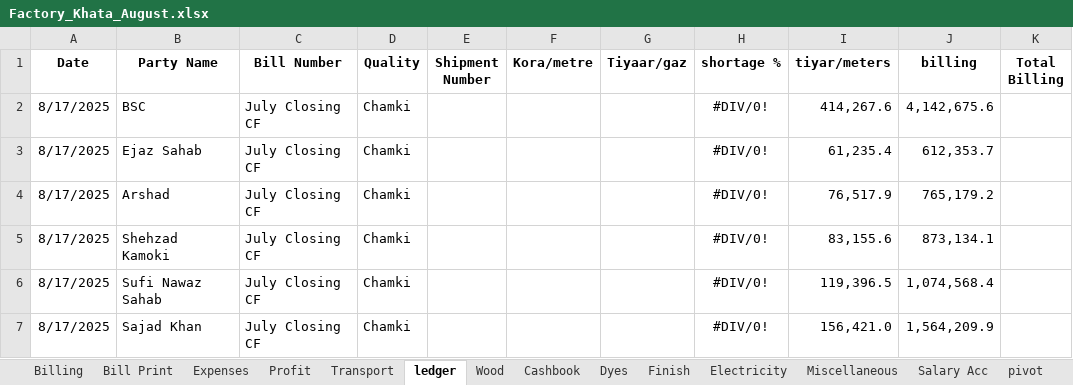
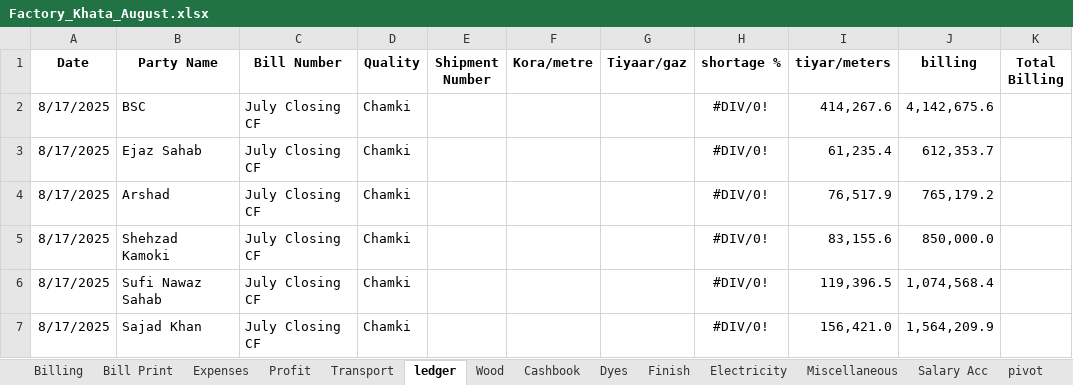
Before and after one commit to omerrazzaq4/Alhamd_dyeing, an Excel workbook: Factory_Khata_August.xlsx, sheet ledger, drawn as a sheet; only a part is shown; values as stored, in another font and other column widths than the file's, no borders; charts and pictures and table styles not drawn; the diff names each change by its address in the sheet, - before the commit and + after, or states it on an @@ line.

```diff
--- a/Factory_Khata_August.xlsx (sheet ledger)
+++ b/Factory_Khata_August.xlsx (sheet ledger)
-J5 (billing): 873,134.1
+J5 (billing): 850,000.0
```
Also changed, not shown: sheet Billing, sheet Bill Print.
